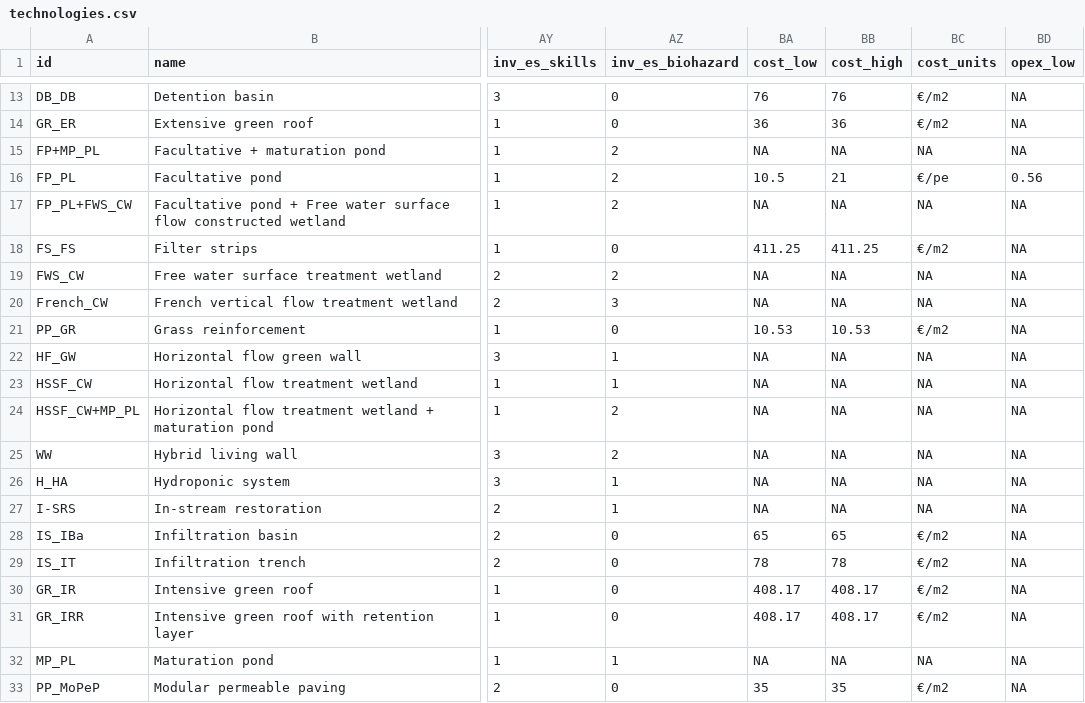
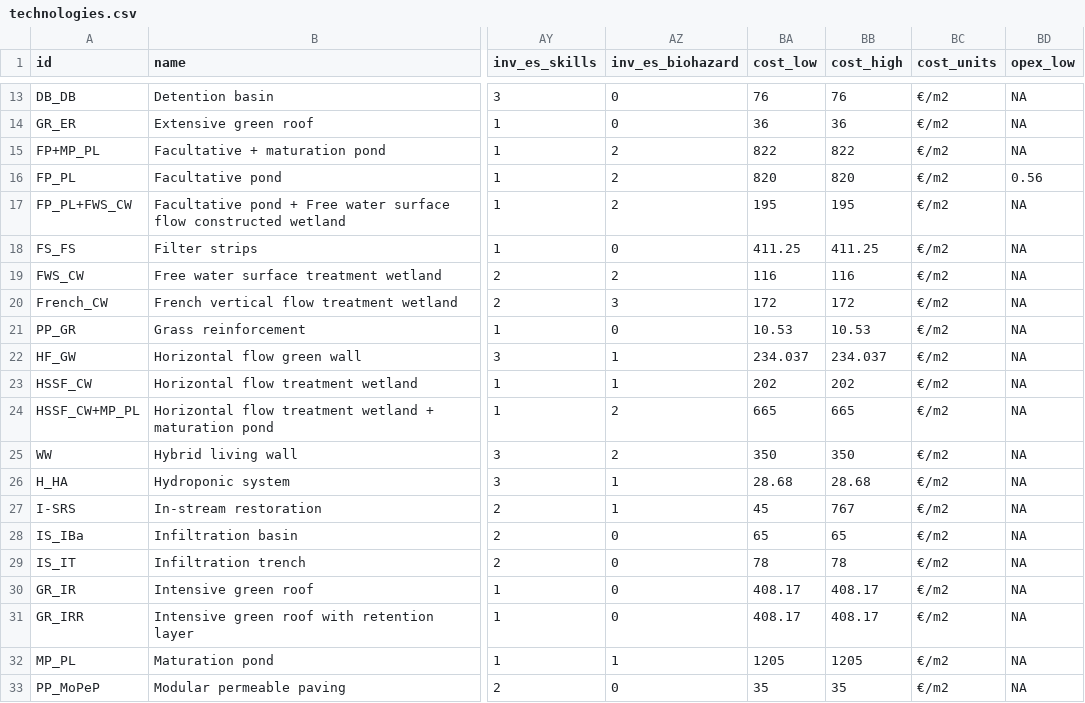
Before and after one commit to icra/nat4wat-api, a CSV file: public/technologies.csv, drawn as a sheet; only a part is shown, gaps mark what is left out; the diff covers the shown part only; the diff names each change by its address in the sheet, - before the commit and + after, or states it on an @@ line.

```diff
--- a/public/technologies.csv
+++ b/public/technologies.csv
-BA15 (cost_low): NA
+BA15 (cost_low): 822
-BB15 (cost_high): NA
+BB15 (cost_high): 822
-BC15 (cost_units): NA
+BC15 (cost_units): €/m2
-BA16 (cost_low): 10.5
+BA16 (cost_low): 820
-BB16 (cost_high): 21
+BB16 (cost_high): 820
-BC16 (cost_units): €/pe
+BC16 (cost_units): €/m2
-BA17 (cost_low): NA
+BA17 (cost_low): 195
-BB17 (cost_high): NA
+BB17 (cost_high): 195
-BC17 (cost_units): NA
+BC17 (cost_units): €/m2
-BA19 (cost_low): NA
+BA19 (cost_low): 116
-BB19 (cost_high): NA
+BB19 (cost_high): 116
-BC19:BC20 (cost_units): NA
+BC19:BC20 (cost_units): €/m2
-BA20 (cost_low): NA
+BA20 (cost_low): 172
-BB20 (cost_high): NA
+BB20 (cost_high): 172
-BA22 (cost_low): NA
+BA22 (cost_low): 234.037
-BB22 (cost_high): NA
+BB22 (cost_high): 234.037
-BC22:BC27 (cost_units): NA
+BC22:BC27 (cost_units): €/m2
-BA23 (cost_low): NA
+BA23 (cost_low): 202
-BB23 (cost_high): NA
+BB23 (cost_high): 202
-BA24 (cost_low): NA
+BA24 (cost_low): 665
-BB24 (cost_high): NA
+BB24 (cost_high): 665
-BA25 (cost_low): NA
+BA25 (cost_low): 350
-BB25 (cost_high): NA
+BB25 (cost_high): 350
-BA26 (cost_low): NA
+BA26 (cost_low): 28.68
-BB26 (cost_high): NA
+BB26 (cost_high): 28.68
-BA27 (cost_low): NA
+BA27 (cost_low): 45
-BB27 (cost_high): NA
+BB27 (cost_high): 767
-BA32 (cost_low): NA
+BA32 (cost_low): 1205
-BB32 (cost_high): NA
+BB32 (cost_high): 1205
-BC32 (cost_units): NA
+BC32 (cost_units): €/m2
```
Also changed, not shown: 74 edited cells elsewhere in this file, 5 other files.
